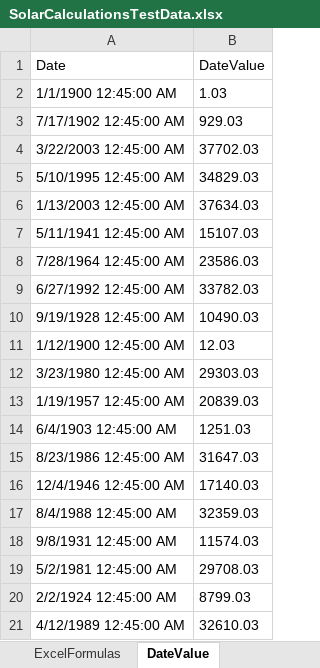
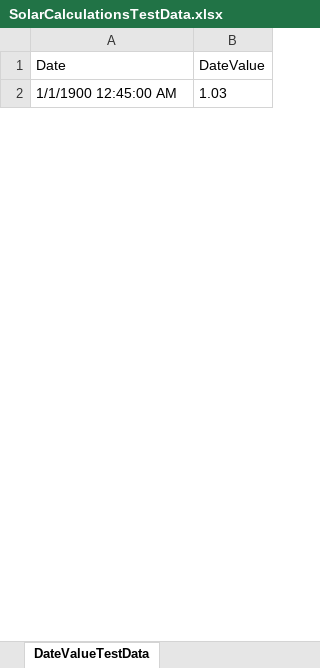
Before and after one commit to porrey/Solar-Calculator, an Excel workbook: Source/Solar-Calculator-Solution/Innovative.SolarCalculator.Tests/Data/SolarCalculationsTestData.xlsx, sheet DateValueTestData, drawn as a sheet; only a part is shown; values as stored, in another font and other column widths than the file's, no borders; removed rows and columns are numbered as before the commit, all else as after; the diff covers the shown part only; the diff names each change by its address in the sheet, - before the commit and + after, or states it on an @@ line.

```diff
--- a/Source/Solar-Calculator-Solution/Innovative.SolarCalculator.Tests/Data/SolarCalculationsTestData.xlsx (sheet DateValueTestData)
+++ b/Source/Solar-Calculator-Solution/Innovative.SolarCalculator.Tests/Data/SolarCalculationsTestData.xlsx (sheet DateValueTestData)
-sheet tab: DateValue
+sheet tab: DateValueTestData
-row 3: 7/17/1902 12:45:00 AM | 929.03
-row 4: 3/22/2003 12:45:00 AM | 37702.03
-row 5: 5/10/1995 12:45:00 AM | 34829.03
-row 6: 1/13/2003 12:45:00 AM | 37634.03
-row 7: 5/11/1941 12:45:00 AM | 15107.03
-row 8: 7/28/1964 12:45:00 AM | 23586.03
-row 9: 6/27/1992 12:45:00 AM | 33782.03
-row 10: 9/19/1928 12:45:00 AM | 10490.03
-row 11: 1/12/1900 12:45:00 AM | 12.03
-row 12: 3/23/1980 12:45:00 AM | 29303.03
-row 13: 1/19/1957 12:45:00 AM | 20839.03
-row 14: 6/4/1903 12:45:00 AM | 1251.03
-row 15: 8/23/1986 12:45:00 AM | 31647.03
-row 16: 12/4/1946 12:45:00 AM | 17140.03
-row 17: 8/4/1988 12:45:00 AM | 32359.03
-row 18: 9/8/1931 12:45:00 AM | 11574.03
-row 19: 5/2/1981 12:45:00 AM | 29708.03
-row 20: 2/2/1924 12:45:00 AM | 8799.03
-row 21: 4/12/1989 12:45:00 AM | 32610.03
```
Also changed, not shown: 35 added rows and 16 removed rows elsewhere in this sheet, sheet CsharpExcelTestData, other sheet tabs, 10 other files.
